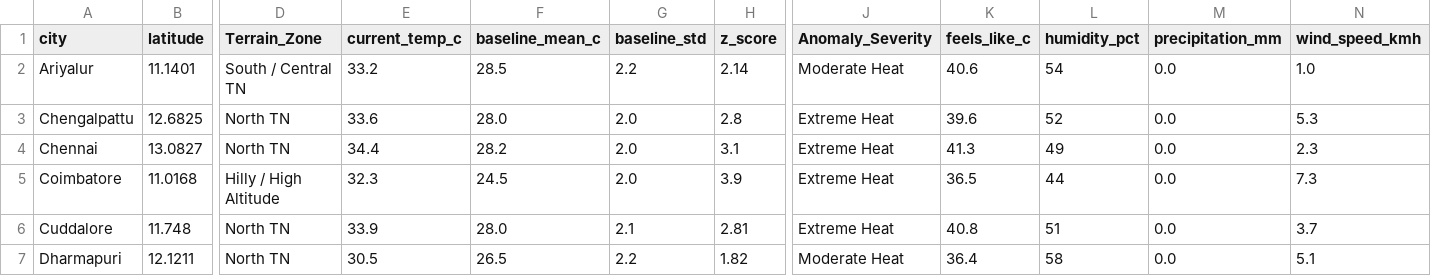
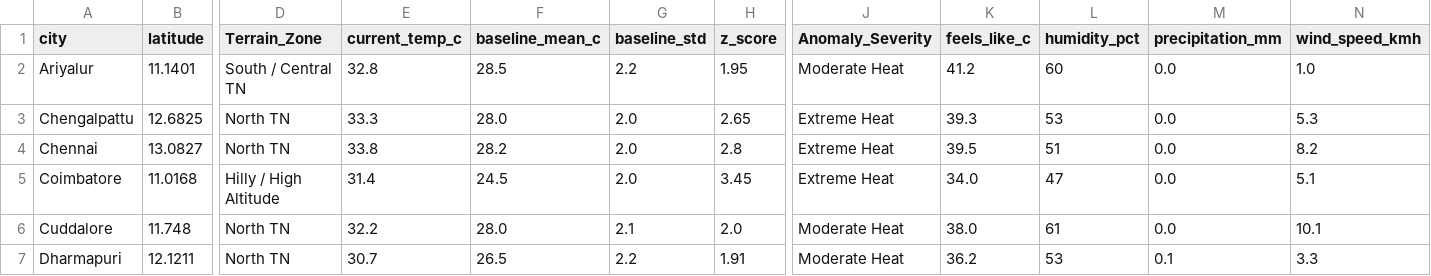
Before and after one commit to Srijith2005/climate_Anomaly_Detector, a CSV file: weather_anomalies.csv, drawn as a sheet; only a part is shown, gaps mark what is left out; the diff covers the shown part only; the diff names each change by its address in the sheet, - before the commit and + after, or states it on an @@ line.

```diff
--- a/weather_anomalies.csv
+++ b/weather_anomalies.csv
-E2 (current_temp_c): 33.2
+E2 (current_temp_c): 32.8
-H2 (z_score): 2.14
+H2 (z_score): 1.95
-K2 (feels_like_c): 40.6
+K2 (feels_like_c): 41.2
-L2 (humidity_pct): 54
+L2 (humidity_pct): 60
-E3 (current_temp_c): 33.6
+E3 (current_temp_c): 33.3
-H3 (z_score): 2.8
+H3 (z_score): 2.65
-K3 (feels_like_c): 39.6
+K3 (feels_like_c): 39.3
-L3 (humidity_pct): 52
+L3 (humidity_pct): 53
-E4 (current_temp_c): 34.4
+E4 (current_temp_c): 33.8
-H4 (z_score): 3.1
+H4 (z_score): 2.8
-K4 (feels_like_c): 41.3
+K4 (feels_like_c): 39.5
-L4 (humidity_pct): 49
+L4 (humidity_pct): 51
-N4 (wind_speed_kmh): 2.3
+N4 (wind_speed_kmh): 8.2
-E5 (current_temp_c): 32.3
+E5 (current_temp_c): 31.4
-H5 (z_score): 3.9
+H5 (z_score): 3.45
-K5 (feels_like_c): 36.5
+K5 (feels_like_c): 34.0
-L5 (humidity_pct): 44
+L5 (humidity_pct): 47
-N5 (wind_speed_kmh): 7.3
+N5 (wind_speed_kmh): 5.1
-E6 (current_temp_c): 33.9
+E6 (current_temp_c): 32.2
-H6 (z_score): 2.81
+H6 (z_score): 2.0
-J6 (Anomaly_Severity): Extreme Heat
+J6 (Anomaly_Severity): Moderate Heat
-K6 (feels_like_c): 40.8
+K6 (feels_like_c): 38.0
-L6 (humidity_pct): 51
+L6 (humidity_pct): 61
-N6 (wind_speed_kmh): 3.7
+N6 (wind_speed_kmh): 10.1
-E7 (current_temp_c): 30.5
+E7 (current_temp_c): 30.7
-H7 (z_score): 1.82
+H7 (z_score): 1.91
-K7 (feels_like_c): 36.4
+K7 (feels_like_c): 36.2
-L7 (humidity_pct): 58
+L7 (humidity_pct): 53
-M7 (precipitation_mm): 0.0
+M7 (precipitation_mm): 0.1
-N7 (wind_speed_kmh): 5.1
+N7 (wind_speed_kmh): 3.3
```
Also changed, not shown: 169 edited cells elsewhere in this file.
